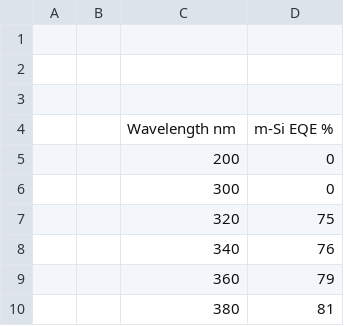
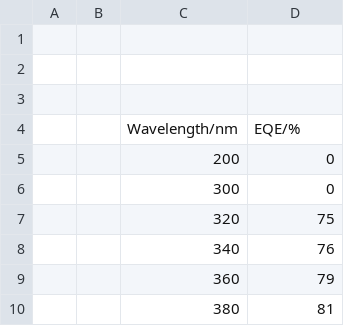
Before and after one commit to Ali2098-bit/EQE-Data, a CSV file: EQE Data m_Si.csv, drawn as a sheet; only a part is shown.

Commit message:
Add files via upload

```diff
--- a/EQE Data m_Si.csv
+++ b/EQE Data m_Si.csv
@@ -3,3 +3,3 @@
 ,,,,,,,,,,,,,,,,,,,,,,,,,
-,,Wavelength nm,m-Si EQE %,,,,,,,,,,,,,,,,,,,,,,
+,,Wavelength/nm,EQE/%,,,,,,,,,,,,,,,,,,,,,,
 ,,200,0,,,,,,,,,,,,,,,,,,,,,,
```
